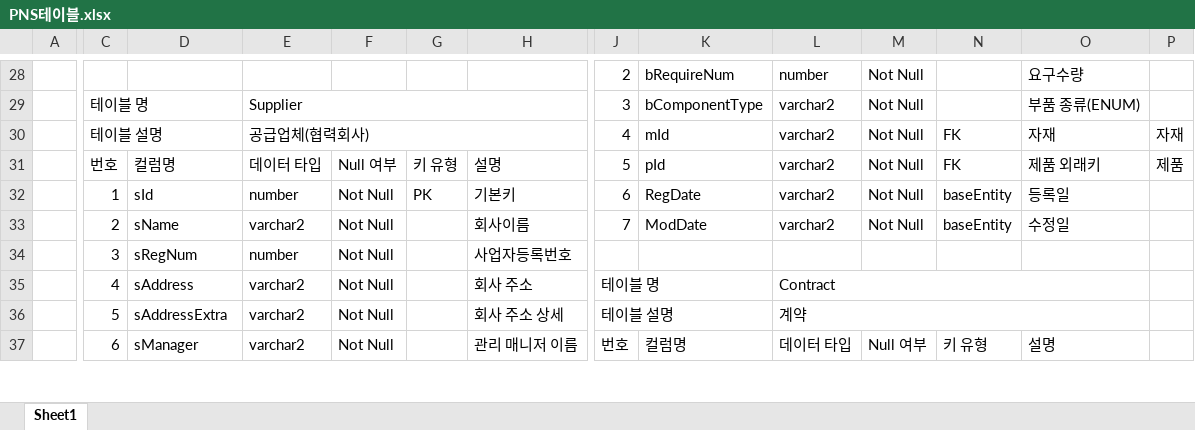
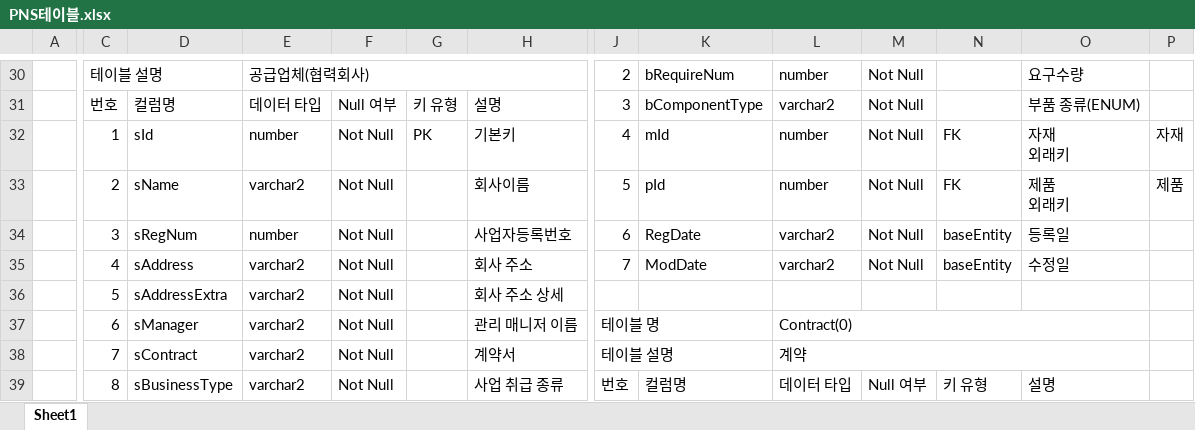
Before and after one commit to dogsdays123/KDTProject, an Excel workbook: PNS테이블.xlsx, sheet Sheet1, drawn as a sheet; only a part is shown, gaps mark what is left out; values as stored, in another font and other column widths than the file's, no cell formats; removed rows and columns are numbered as before the commit, all else as after; rows hold the shown columns only; ↵ is a line break in a cell; the diff covers the shown part only; the diff names each change by its address in the sheet, - before the commit and + after, or states it on an @@ line.

```diff
--- a/PNS테이블.xlsx (sheet Sheet1)
+++ b/PNS테이블.xlsx (sheet Sheet1)
-C30: (empty)
+C30: 테이블 설명
+C30:D30 merged
-E30: (empty)
+E30: 공급업체(협력회사)
+E30:H30 merged
-row 29:  | 테이블 명 |  | Supplier |  |  |  | 3 | bComponentType | varchar2 | Not Null |  | 부품 종류(ENUM)
-row 30:  | 테이블 설명 |  | 공급업체(협력회사) |  |  |  | 4 | mId | varchar2 | Not Null | FK | 자재 | 자재
-J31: 5
+J31: 3
-K31: pId
+K31: bComponentType
-N31: FK
+N31: (empty)
-O31: 제품 외래키
+O31: 부품 종류(ENUM)
-P31: 제품
+P31: (empty)
+row 32:  | 1 | sId | number | Not Null | PK | 기본키 | 4 | mId | number | Not Null | FK | 자재 ↵ 외래키 | 자재
+row 33:  | 2 | sName | varchar2 | Not Null |  | 회사이름 | 5 | pId | number | Not Null | FK | 제품 ↵ 외래키 | 제품
-C34: 1
+C34: 3
-D34: sId
+D34: sRegNum
-G34: PK
+G34: (empty)
-H34: 기본키
+H34: 사업자등록번호
-C35: 2
+C35: 4
-D35: sName
+D35: sAddress
-H35: 회사이름
+H35: 회사 주소
-row 34:  | 3 | sRegNum | number | Not Null |  | 사업자등록번호
-row 35:  | 4 | sAddress | varchar2 | Not Null |  | 회사 주소 | 테이블 명 |  | Contract
-J36: 테이블 설명
+J36: (empty)
-J36:K36 merged
-L36: 계약
+L36: (empty)
-L36:O36 merged
+row 37:  | 6 | sManager | varchar2 | Not Null |  | 관리 매니저 이름 | 테이블 명 |  | Contract(0)
+row 38:  | 7 | sContract | varchar2 | Not Null |  | 계약서 | 테이블 설명 |  | 계약
-C39: 6
+C39: 8
-D39: sManager
+D39: sBusinessType
-H39: 관리 매니저 이름
+H39: 사업 취급 종류
```
Also changed, not shown: 86 added rows, 39 removed rows, 87 edited cells and merged cells elsewhere in this sheet, cell formats, 1 other file.
